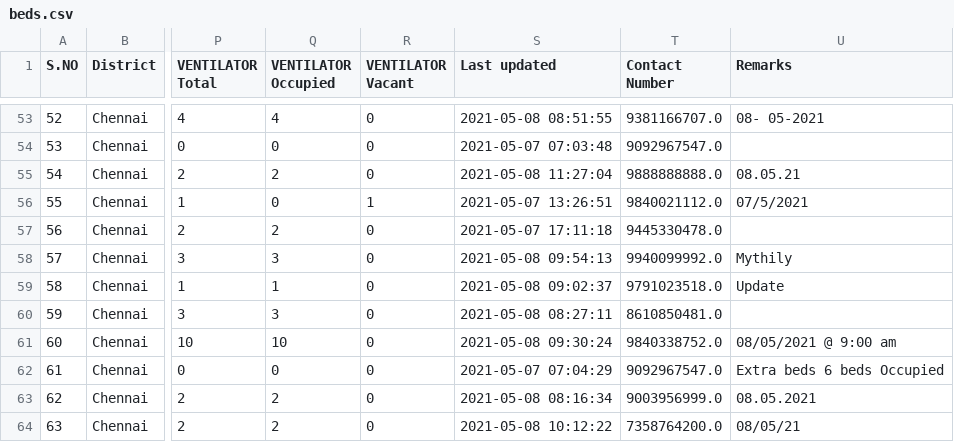
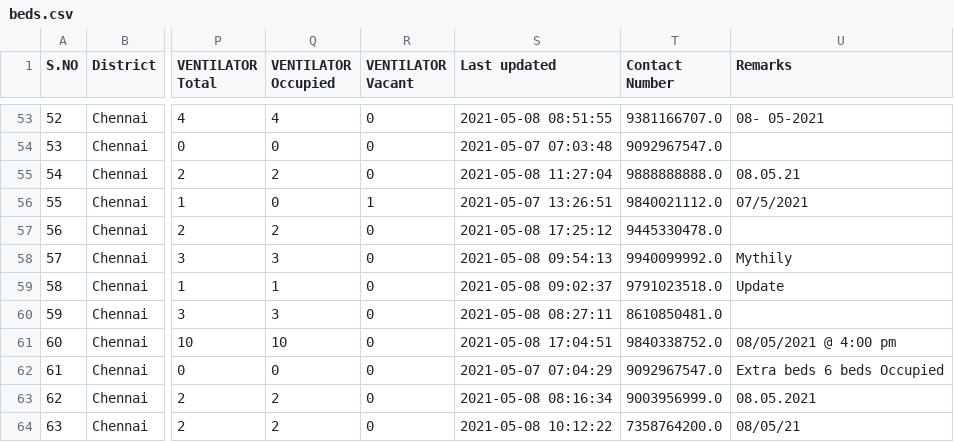
Before and after one commit to stopcoronatn/stopcoronatn.github.io, a CSV file: data/beds.csv, drawn as a sheet; only a part is shown, gaps mark what is left out; the diff covers the shown part only; the diff names each change by its address in the sheet, - before the commit and + after, or states it on an @@ line.

```diff
--- a/data/beds.csv
+++ b/data/beds.csv
-S57 (Last updated): 2021-05-07 17:11:18
+S57 (Last updated): 2021-05-08 17:25:12
-S61 (Last updated): 2021-05-08 09:30:24
+S61 (Last updated): 2021-05-08 17:04:51
-U61 (Remarks): 08/05/2021 @ 9:00 am
+U61 (Remarks): 08/05/2021 @ 4:00 pm
```
Also changed, not shown: 142 edited cells elsewhere in this file.
